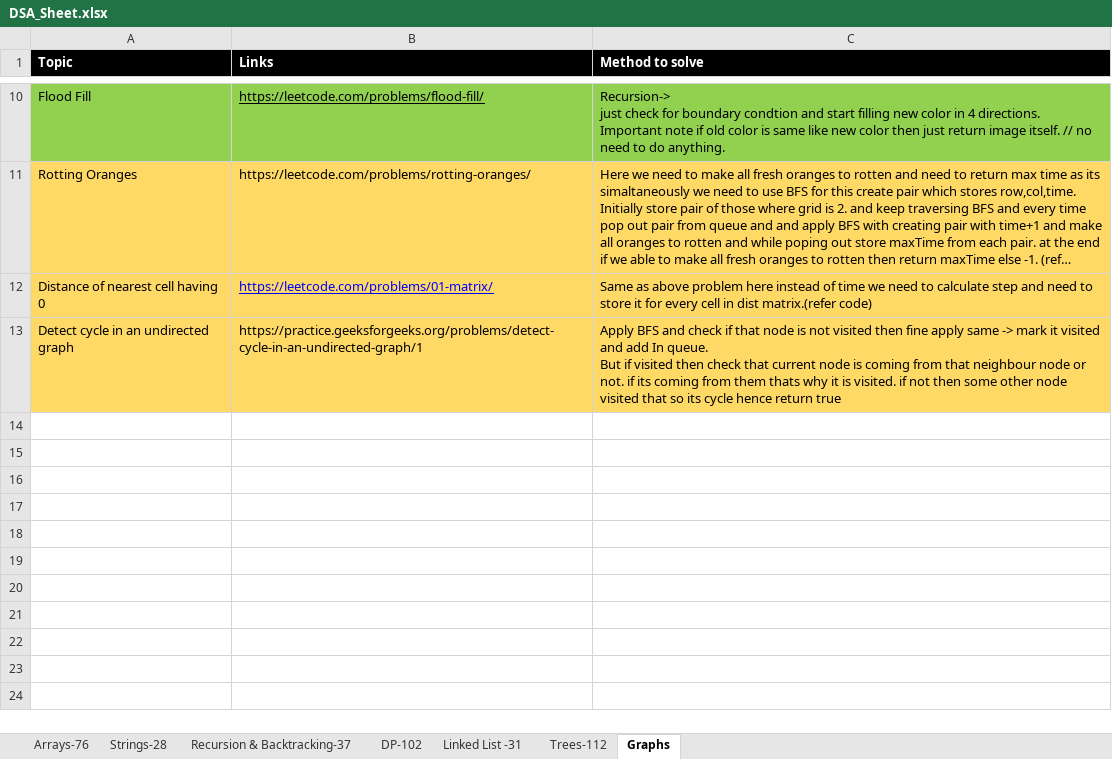
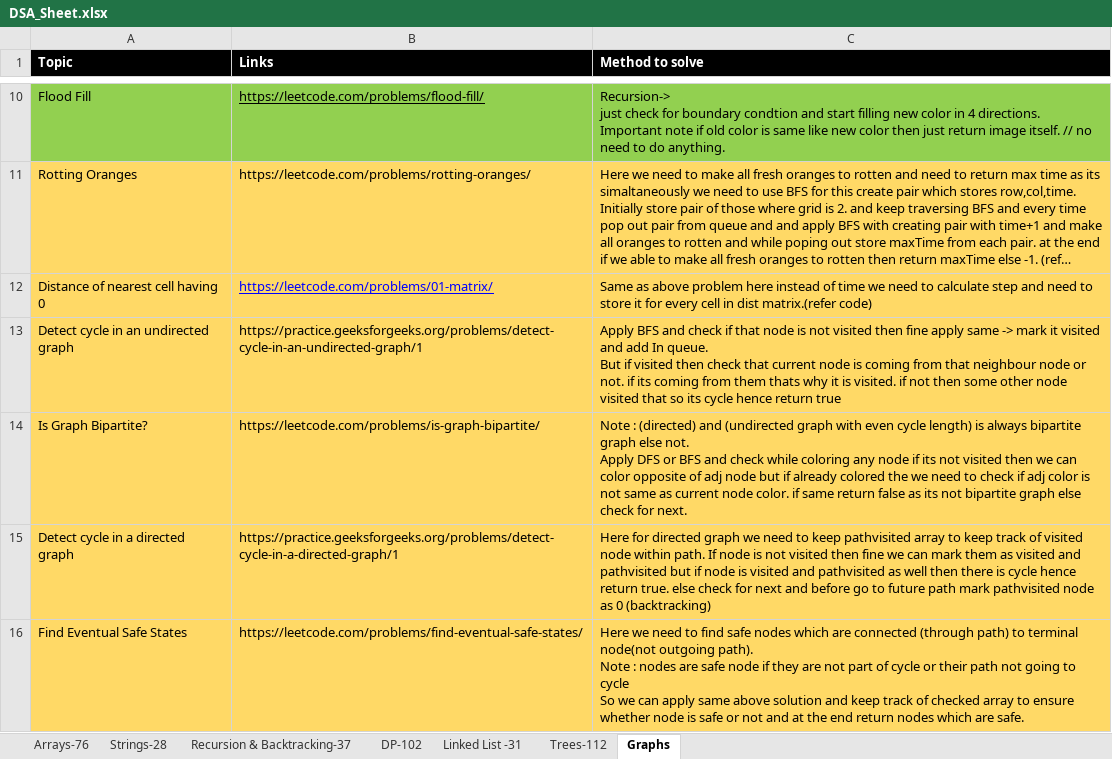
Before and after one commit to omkar1304/DSA-Leetcode, an Excel workbook: DSA_Sheet.xlsx, sheet Graphs, drawn as a sheet; only a part is shown, gaps mark what is left out; long unchanged cells end in …; values as stored, in another font and other column widths than the file's, no borders; ↵ is a line break in a cell; the diff names each change by its address in the sheet, - before the commit and + after, or states it on an @@ line.

```diff
--- a/DSA_Sheet.xlsx (sheet Graphs)
+++ b/DSA_Sheet.xlsx (sheet Graphs)
+row 14: Is Graph Bipartite? | https://leetcode.com/problems/is-graph-bipartite/ | Note : (directed) and (undirected graph with even cycle length) is always bipartite graph else not. ↵ Apply DFS or BFS and check while coloring any node if its not visited then we can color opposite of adj node but if already colored the we need to check if adj color is not same as current node color. if same return false as its not bipartite graph else check for next.
+row 15: Detect cycle in a directed graph | https://practice.geeksforgeeks.org/problems/detect-cycle-in-a-directed-graph/1 | Here for directed graph we need to keep pathvisited array to keep track of visited node within path. If node is not visited then fine we can mark them as visited and pathvisited but if node is visited and pathvisited as well then there is cycle hence return true. else check for next and before go to future path mark pathvisited node as 0 (backtracking)
+row 16: Find Eventual Safe States | https://leetcode.com/problems/find-eventual-safe-states/ | Here we need to find safe nodes which are connected (through path) to terminal node(not outgoing path). ↵ Note : nodes are safe node if they are not part of cycle or their path not going to cycle ↵ So we can apply same above solution and keep track of checked array to ensure whether node is safe or not and at the end return nodes which are safe.
```
Also changed, not shown: 3 other files.
